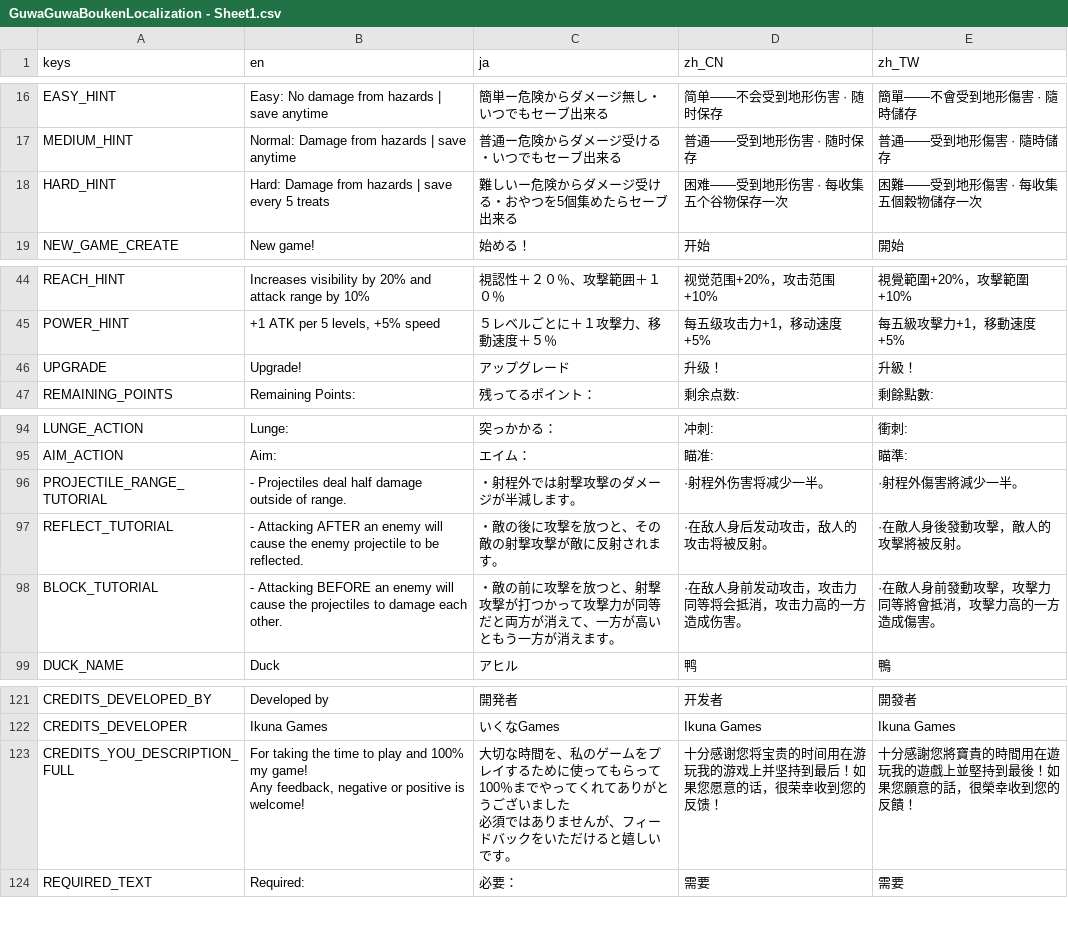
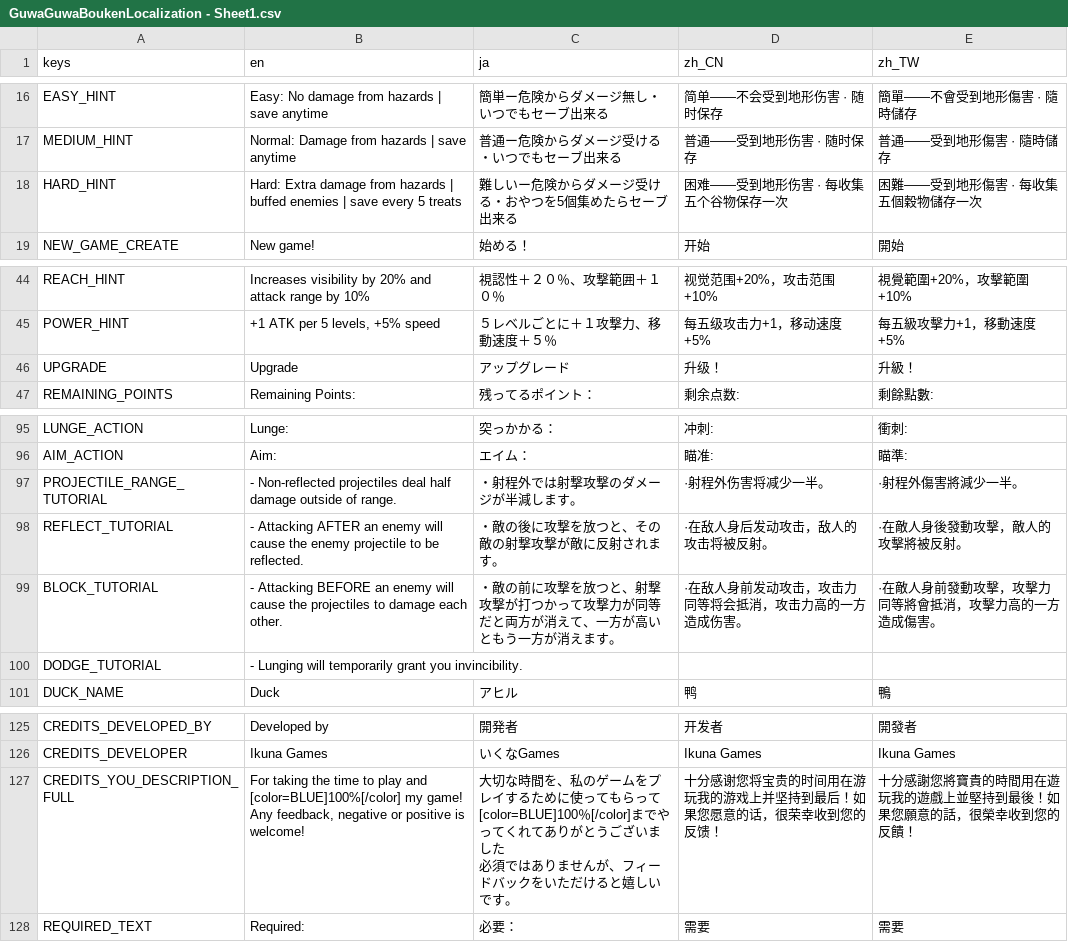
Before and after one commit to morie197/guwa-guwa-adventures, a CSV file: GuwaGuwaBoukenLocalization - Sheet1.csv, drawn as a sheet; only a part is shown, gaps mark what is left out; the diff covers the shown part only.

Commit message:
[Add] Hard saving + dodge tutorial
Added a tutorial for hardmode saving at 4 treats. Also added info on the "dodge" in the duck minigame. Added Toromi to the credits.

```diff
--- a/GuwaGuwaBoukenLocalization - Sheet1.csv
+++ b/GuwaGuwaBoukenLocalization - Sheet1.csv
@@ -17,3 +17,3 @@ EASY_HINT,Easy: No damage from hazards | save anytime,簡単ー危険からダ
 MEDIUM_HINT,Normal: Damage from hazards | save anytime,普通ー危険からダメージ受ける・いつでもセーブ出来る,普通——受到地形伤害 · 随时保存,普通——受到地形傷害 · 隨時儲存
-HARD_HINT,Hard: Damage from hazards | save every 5 treats,難しいー危険からダメージ受ける・おやつを5個集めたらセーブ出来る,困难——受到地形伤害 · 每收集五个谷物保存一次,困難——受到地形傷害 · 每收集五個穀物儲存一次
+HARD_HINT,Hard: Extra damage from hazards | buffed enemies | save every 5 treats,難しいー危険からダメージ受ける・おやつを5個集めたらセーブ出来る,困难——受到地形伤害 · 每收集五个谷物保存一次,困難——受到地形傷害 · 每收集五個穀物儲存一次
 NEW_GAME_CREATE,New game!,始める！,开始,開始
@@ -45,3 +45,3 @@ REACH_HINT,Increases visibility by 20% and attack range by 10%,視認性＋２
 POWER_HINT,"+1 ATK per 5 levels, +5% speed",５レベルごとに＋１攻撃力、移動速度＋５％,每五级攻击力+1，移动速度+5%,每五級攻擊力+1，移動速度+5%
-UPGRADE,Upgrade!,アップグレード,升级！,升級！
+UPGRADE,Upgrade,アップグレード,升级！,升級！
 REMAINING_POINTS,Remaining Points: ,残ってるポイント：,剩余点数:,剩餘點數:
@@ -95,5 +96,6 @@ LUNGE_ACTION,Lunge: ,突っかかる：,冲刺:,衝刺:
 AIM_ACTION,Aim: ,エイム：,瞄准:,瞄準:
-PROJECTILE_RANGE_TUTORIAL,- Projectiles deal half damage outside of range.,・射程外では射撃攻撃のダメージが半減します。,·射程外伤害将减少一半。,·射程外傷害將減少一半。
+PROJECTILE_RANGE_TUTORIAL,- Non-reflected projectiles deal half damage outside of range.,・射程外では射撃攻撃のダメージが半減します。,·射程外伤害将减少一半。,·射程外傷害將減少一半。
 REFLECT_TUTORIAL,- Attacking AFTER an enemy will cause the enemy projectile to be reflected.,・敵の後に攻撃を放つと、その敵の射撃攻撃が敵に反射されます。,·在敌人身后发动攻击，敌人的攻击将被反射。,·在敵人身後發動攻擊，敵人的攻擊將被反射。
 BLOCK_TUTORIAL,- Attacking BEFORE an enemy will cause the projectiles to damage each other.,・敵の前に攻撃を放つと、射撃攻撃が打つかって攻撃力が同等だと両方が消えて、一方が高いともう一方が消えます。,·在敌人身前发动攻击，攻击力同等将会抵消，攻击力高的一方造成伤害。,·在敵人身前發動攻擊，攻擊力同等將會抵消，攻擊力高的一方造成傷害。
+DODGE_TUTORIAL,- Lunging will temporarily grant you invincibility.,,,
 DUCK_NAME,Duck,アヒル,鸭,鴨
@@ -125,5 +129,5 @@ CREDITS_DEVELOPED_BY,Developed by,開発者,开发者,開發者
 CREDITS_DEVELOPER,Ikuna Games,いくなGames,Ikuna Games,Ikuna Games
-CREDITS_YOU_DESCRIPTION_FULL,"For taking the time to play and 100% my game!
-Any feedback, negative or positive is welcome!","大切な時間を、私のゲームをプレイするために使ってもらって100％までやってくれてありがとうございました
-必須ではありませんが、フィードバックをいただけると嬉しいです。",十分感谢您将宝贵的时间用在游玩我的游戏上并坚持到最后！如果您愿意的话，很荣幸收到您的反馈！,十分感謝您將寶貴的時間用在遊玩我的遊戲上並堅持到最後！如果您願意的話，很榮幸收到您的反饋！
+CREDITS_YOU_DESCRIPTION_FULL,"For taking the time to play and [color=BLUE]100%[/color] my game!
+Any feedback, negative or positive is welcome!","大切な時間を、私のゲームをプレイするために使ってもらって [color=BLUE]100％[/color]までやってくれてありがとうございました
+必須ではありませんが、フィードバックをいただけると嬉しいです。",十分感谢您将宝贵的时间用在游玩我的游戏上并坚持到最后！如果您愿意的话，很荣幸收到您的反馈！,十分感謝您將寶貴的時間用在遊玩我的遊戲上並堅持到最後！如果您願意的話，很榮幸收到您的反饋！
 REQUIRED_TEXT,Required: ,必要：,需要,需要
```
Also changed, not shown: 4 added rows and 9 edited cells elsewhere in this file, 18 other files.
